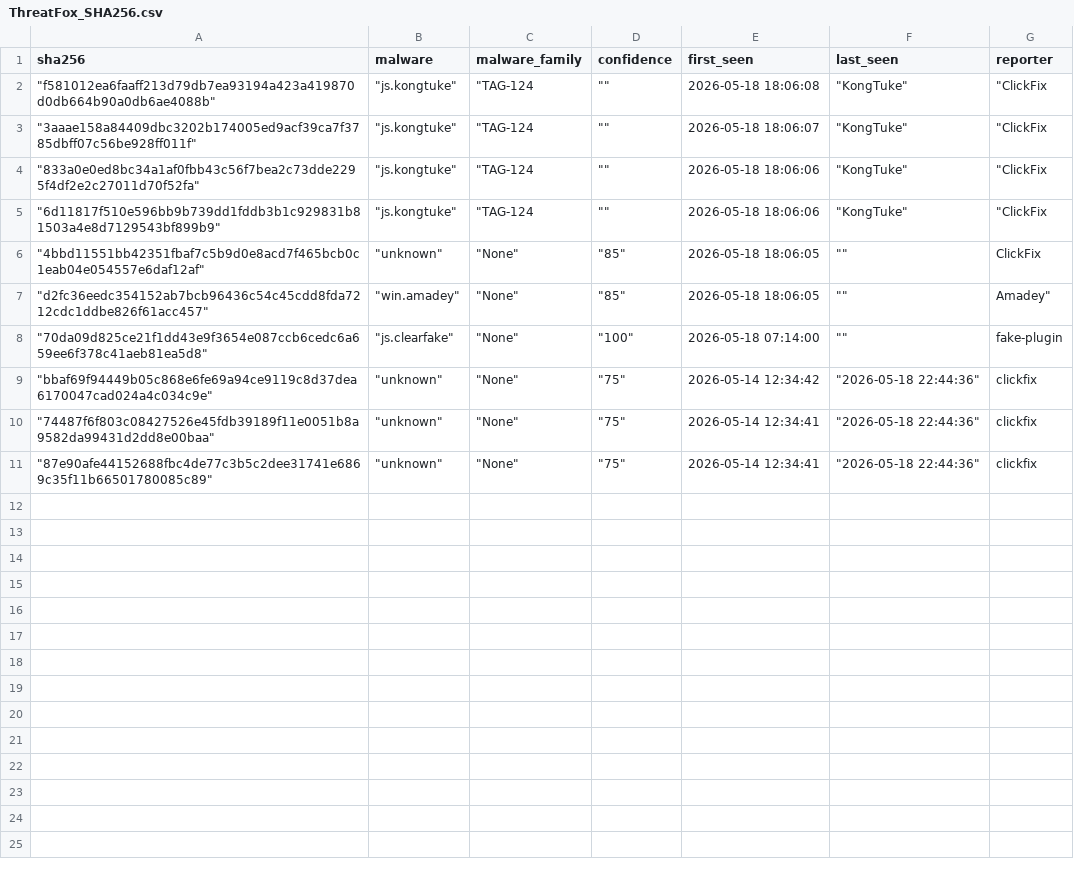
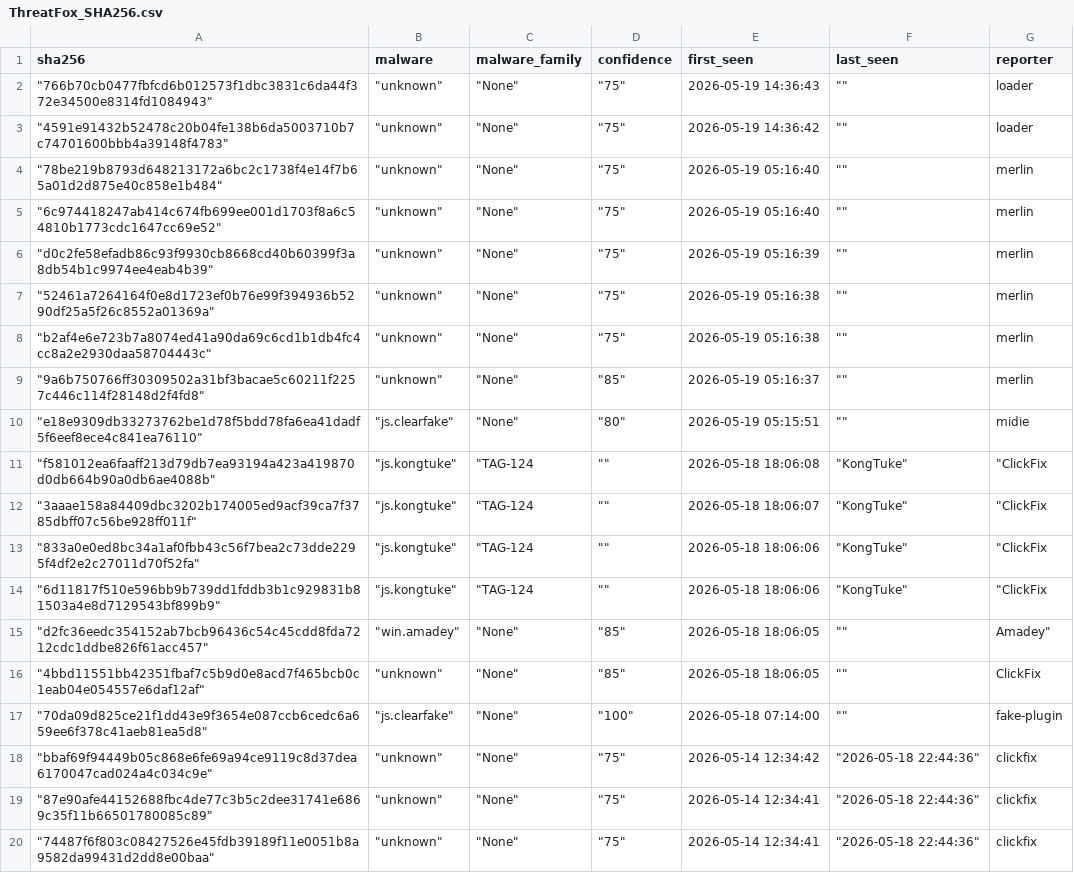
Before and after one commit to CyberArk0961/Threat-Fox-SHA256, a CSV file: output/ThreatFox_SHA256.csv, drawn as a sheet.

```diff
--- a/output/ThreatFox_SHA256.csv
+++ b/output/ThreatFox_SHA256.csv
@@ -1,2 +1,11 @@
 sha256,malware,malware_family,confidence,first_seen,last_seen,reporter
+"""766b70cb0477fbfcd6b012573f1dbc3831c6da44f372e34500e8314fd1084943"""," ""unknown"""," ""None"""," ""75""",2026-05-19 14:36:43," """"",loader
+"""4591e91432b52478c20b04fe138b6da5003710b7c74701600bbb4a39148f4783"""," ""unknown"""," ""None"""," ""75""",2026-05-19 14:36:42," """"",loader
+"""78be219b8793d648213172a6bc2c1738f4e14f7b65a01d2d875e40c858e1b484"""," ""unknown"""," ""None"""," ""75""",2026-05-19 05:16:40," """"",merlin
+"""6c974418247ab414c674fb699ee001d1703f8a6c54810b1773cdc1647cc69e52"""," ""unknown"""," ""None"""," ""75""",2026-05-19 05:16:40," """"",merlin
+"""d0c2fe58efadb86c93f9930cb8668cd40b60399f3a8db54b1c9974ee4eab4b39"""," ""unknown"""," ""None"""," ""75""",2026-05-19 05:16:39," """"",merlin
+"""52461a7264164f0e8d1723ef0b76e99f394936b5290df25a5f26c8552a01369a"""," ""unknown"""," ""None"""," ""75""",2026-05-19 05:16:38," """"",merlin
+"""b2af4e6e723b7a8074ed41a90da69c6cd1b1db4fc4cc8a2e2930daa58704443c"""," ""unknown"""," ""None"""," ""75""",2026-05-19 05:16:38," """"",merlin
+"""9a6b750766ff30309502a31bf3bacae5c60211f2257c446c114f28148d2f4fd8"""," ""unknown"""," ""None"""," ""85""",2026-05-19 05:16:37," """"",merlin
+"""e18e9309db33273762be1d78f5bdd78fa6ea41dadf5f6eef8ece4c841ea76110"""," ""js.clearfake"""," ""None"""," ""80""",2026-05-19 05:15:51," """"",midie
 """f581012ea6faaff213d79db7ea93194a423a419870d0db664b90a0db6ae4088b"""," ""js.kongtuke"""," ""TAG-124"," """"",2026-05-18 18:06:08," ""KongTuke"""," ""ClickFix"
@@ -5,7 +14,7 @@ sha256,malware,malware_family,confidence,first_seen,last_seen,reporter
 """6d11817f510e596bb9b739dd1fddb3b1c929831b81503a4e8d7129543bf899b9"""," ""js.kongtuke"""," ""TAG-124"," """"",2026-05-18 18:06:06," ""KongTuke"""," ""ClickFix"
+"""d2fc36eedc354152ab7bcb96436c54c45cdd8fda7212cdc1ddbe826f61acc457"""," ""win.amadey"""," ""None"""," ""85""",2026-05-18 18:06:05," """"","Amadey"""
 """4bbd11551bb42351fbaf7c5b9d0e8acd7f465bcb0c1eab04e054557e6daf12af"""," ""unknown"""," ""None"""," ""85""",2026-05-18 18:06:05," """"",ClickFix
-"""d2fc36eedc354152ab7bcb96436c54c45cdd8fda7212cdc1ddbe826f61acc457"""," ""win.amadey"""," ""None"""," ""85""",2026-05-18 18:06:05," """"","Amadey"""
 """70da09d825ce21f1dd43e9f3654e087ccb6cedc6a659ee6f378c41aeb81ea5d8"""," ""js.clearfake"""," ""None"""," ""100""",2026-05-18 07:14:00," """"",fake-plugin
 """bbaf69f94449b05c868e6fe69a94ce9119c8d37dea6170047cad024a4c034c9e"""," ""unknown"""," ""None"""," ""75""",2026-05-14 12:34:42," ""2026-05-18 22:44:36""",clickfix
+"""87e90afe44152688fbc4de77c3b5c2dee31741e6869c35f11b66501780085c89"""," ""unknown"""," ""None"""," ""75""",2026-05-14 12:34:41," ""2026-05-18 22:44:36""",clickfix
 """74487f6f803c08427526e45fdb39189f11e0051b8a9582da99431d2dd8e00baa"""," ""unknown"""," ""None"""," ""75""",2026-05-14 12:34:41," ""2026-05-18 22:44:36""",clickfix
-"""87e90afe44152688fbc4de77c3b5c2dee31741e6869c35f11b66501780085c89"""," ""unknown"""," ""None"""," ""75""",2026-05-14 12:34:41," ""2026-05-18 22:44:36""",clickfix
```
